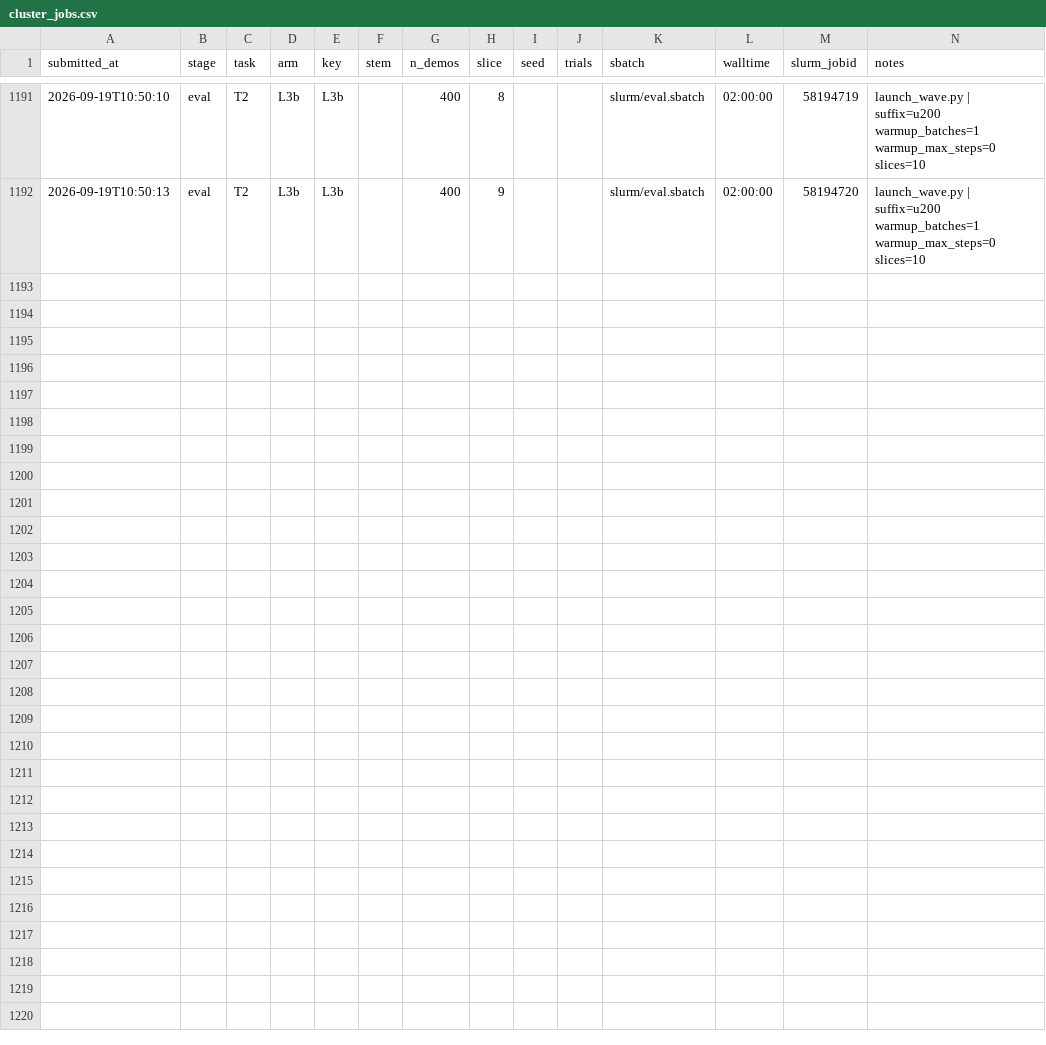
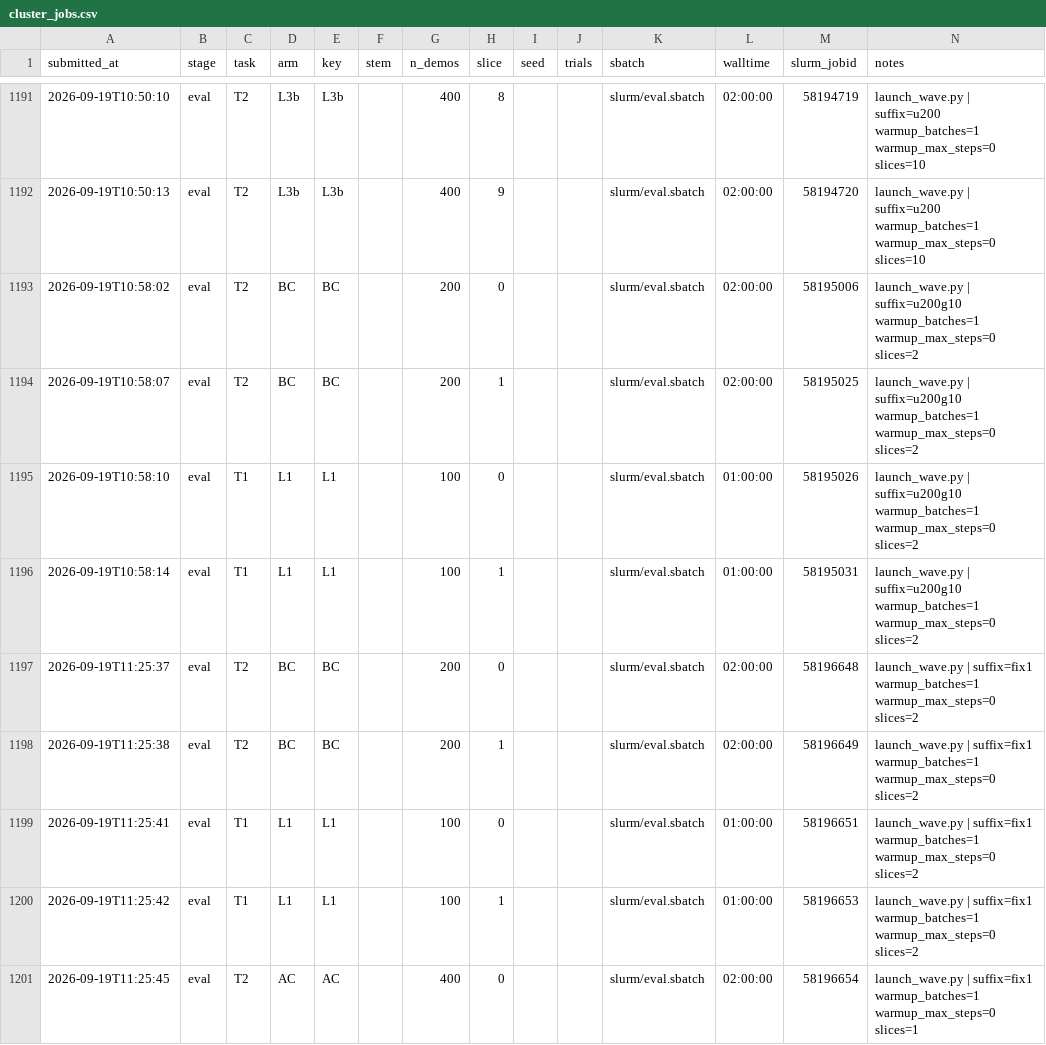
Before and after one commit to OliEfr/cost_of_generality, a CSV file: experiments/cluster_jobs.csv, drawn as a sheet; only a part is shown, gaps mark what is left out.

```diff
--- a/experiments/cluster_jobs.csv
+++ b/experiments/cluster_jobs.csv
@@ -1192 +1192,10 @@ submitted_at,stage,task,arm,key,stem,n_demos,slice,seed,trials,sbatch,walltime,s
 2026-09-19T10:50:13,eval,T2,L3b,L3b,,400,9,,,slurm/eval.sbatch,02:00:00,58194720,launch_wave.py | suffix=u200 warmup_batches=1 warmup_max_steps=0 slices=10
+2026-09-19T10:58:02,eval,T2,BC,BC,,200,0,,,slurm/eval.sbatch,02:00:00,58195006,launch_wave.py | suffix=u200g10 warmup_batches=1 warmup_max_steps=0 slices=2
+2026-09-19T10:58:07,eval,T2,BC,BC,,200,1,,,slurm/eval.sbatch,02:00:00,58195025,launch_wave.py | suffix=u200g10 warmup_batches=1 warmup_max_steps=0 slices=2
+2026-09-19T10:58:10,eval,T1,L1,L1,,100,0,,,slurm/eval.sbatch,01:00:00,58195026,launch_wave.py | suffix=u200g10 warmup_batches=1 warmup_max_steps=0 slices=2
+2026-09-19T10:58:14,eval,T1,L1,L1,,100,1,,,slurm/eval.sbatch,01:00:00,58195031,launch_wave.py | suffix=u200g10 warmup_batches=1 warmup_max_steps=0 slices=2
+2026-09-19T11:25:37,eval,T2,BC,BC,,200,0,,,slurm/eval.sbatch,02:00:00,58196648,launch_wave.py | suffix=fix1 warmup_batches=1 warmup_max_steps=0 slices=2
+2026-09-19T11:25:38,eval,T2,BC,BC,,200,1,,,slurm/eval.sbatch,02:00:00,58196649,launch_wave.py | suffix=fix1 warmup_batches=1 warmup_max_steps=0 slices=2
+2026-09-19T11:25:41,eval,T1,L1,L1,,100,0,,,slurm/eval.sbatch,01:00:00,58196651,launch_wave.py | suffix=fix1 warmup_batches=1 warmup_max_steps=0 slices=2
+2026-09-19T11:25:42,eval,T1,L1,L1,,100,1,,,slurm/eval.sbatch,01:00:00,58196653,launch_wave.py | suffix=fix1 warmup_batches=1 warmup_max_steps=0 slices=2
+2026-09-19T11:25:45,eval,T2,AC,AC,,400,0,,,slurm/eval.sbatch,02:00:00,58196654,launch_wave.py | suffix=fix1 warmup_batches=1 warmup_max_steps=0 slices=1
```
Also changed, not shown: 3 other files.
